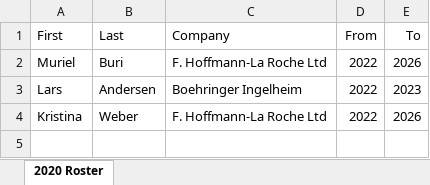
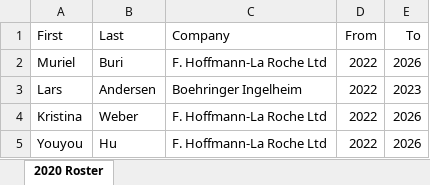
Before and after one commit to luwidmer/bbs-basel, an Excel workbook: data/roster_nextgen_alumni.xlsx, sheet 2020 Roster, drawn as a sheet; values as stored, in another font and other column widths than the file's, no borders; the diff names each change by its address in the sheet, - before the commit and + after, or states it on an @@ line.

```diff
--- a/data/roster_nextgen_alumni.xlsx (sheet 2020 Roster)
+++ b/data/roster_nextgen_alumni.xlsx (sheet 2020 Roster)
+row 5: Youyou | Hu | F. Hoffmann-La Roche Ltd | 2022 | 2026
```
Also changed, not shown: data/roster_nextgen.xlsx, 6 other files.
